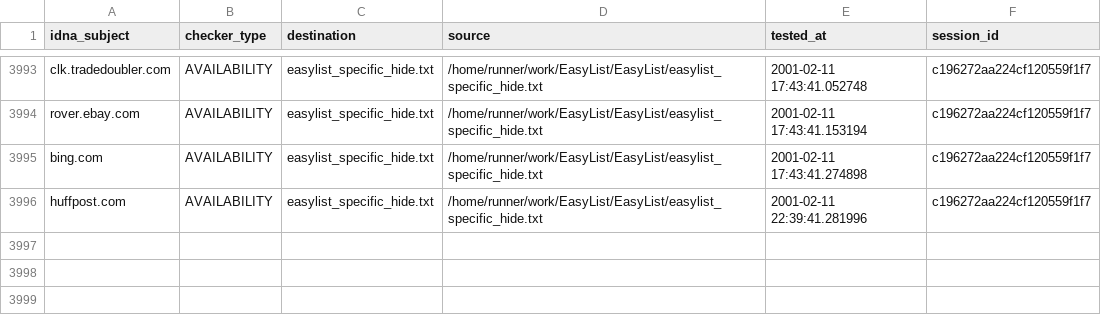
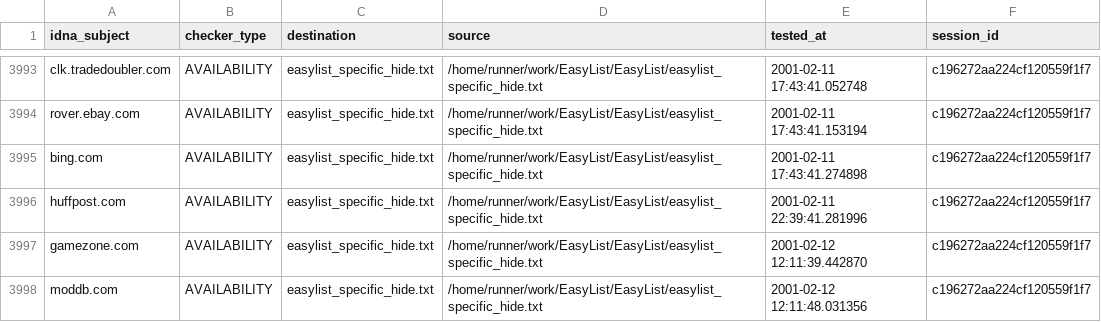
Before and after one commit to dns-test/EasyList, a CSV file: output/easylist_specific_hide.txt/continue.csv, drawn as a sheet; only a part is shown, gaps mark what is left out; the diff names each change by its address in the sheet, - before the commit and + after, or states it on an @@ line.

```diff
--- a/output/easylist_specific_hide.txt/continue.csv
+++ b/output/easylist_specific_hide.txt/continue.csv
+row 3997: gamezone.com | AVAILABILITY | easylist_specific_hide.txt | /home/runner/work/EasyList/EasyList/easylist_specific_hide.txt | 2001-02-12 12:11:39.442870 | c196272aa224cf120559f1f7
+row 3998: moddb.com | AVAILABILITY | easylist_specific_hide.txt | /home/runner/work/EasyList/EasyList/easylist_specific_hide.txt | 2001-02-12 12:11:48.031356 | c196272aa224cf120559f1f7
```
Also changed, not shown: .pyfunceble/inactive.csv, 23 other files.
